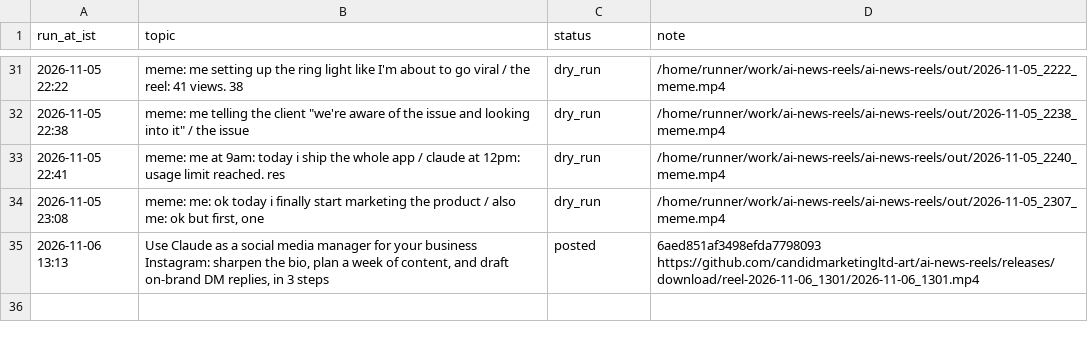
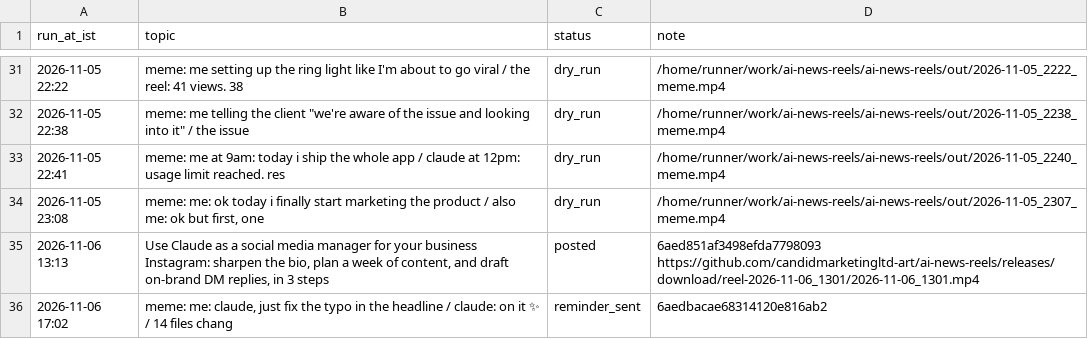
Before and after one commit to candidmarketingltd-art/ai-news-reels, a CSV file: logs/tutorial_runs.csv, drawn as a sheet; only a part is shown, gaps mark what is left out.

```diff
--- a/logs/tutorial_runs.csv
+++ b/logs/tutorial_runs.csv
@@ -35 +35,2 @@ run_at_ist,topic,status,note
 2026-11-06 13:13,"Use Claude as a social media manager for your business Instagram: sharpen the bio, plan a week of content, and draft on-brand DM replies, in 3 steps",posted,6aed851af3498efda7798093 https://github.com/candidmarketingltd-art/ai-news-reels/releases/download/reel-2026-11-06_1301/2026-11-06_1301.mp4
+2026-11-06 17:02,"meme: me: claude, just fix the typo in the headline / claude: on it ✨ / 14 files chang",reminder_sent,6aedbacae68314120e816ab2
```
Also changed, not shown: logs/meme_runs.csv, 4 other files.
